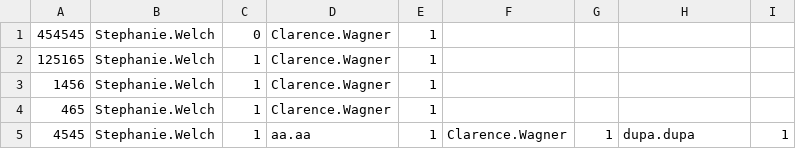
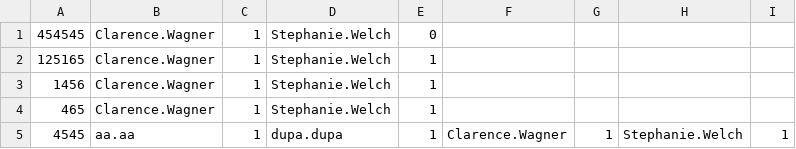
Before and after one commit to tokarskadiana/codecool-ccms, a CSV file: data_base/attendance1.csv, drawn as a sheet.

```diff
--- a/data_base/attendance1.csv
+++ b/data_base/attendance1.csv
@@ -1,5 +1,5 @@
-454545,Stephanie.Welch,0,Clarence.Wagner,1
-125165,Stephanie.Welch,1,Clarence.Wagner,1
-1456,Stephanie.Welch,1,Clarence.Wagner,1
-465,Stephanie.Welch,1,Clarence.Wagner,1
-4545,Stephanie.Welch,1,aa.aa,1,Clarence.Wagner,1,dupa.dupa,1
+454545,Clarence.Wagner,1,Stephanie.Welch,0
+125165,Clarence.Wagner,1,Stephanie.Welch,1
+1456,Clarence.Wagner,1,Stephanie.Welch,1
+465,Clarence.Wagner,1,Stephanie.Welch,1
+4545,aa.aa,1,dupa.dupa,1,Clarence.Wagner,1,Stephanie.Welch,1
```
Also changed, not shown: data_base/employe1.csv, data_base/manager1.csv, 6 other files.
